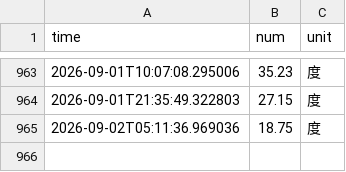
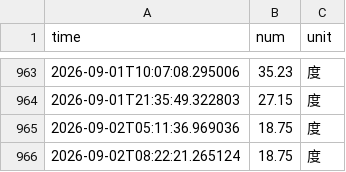
Before and after one commit to autumn123321/nju_electric_monitor, a CSV file: data/electricity_data.csv, drawn as a sheet; only a part is shown, gaps mark what is left out.

```diff
--- a/data/electricity_data.csv
+++ b/data/electricity_data.csv
@@ -965 +965,2 @@ time,num,unit
 2026-09-02T05:11:36.969036,18.75,度
+2026-09-02T08:22:21.265124,18.75,度
```
Also changed, not shown: 4 other files.
